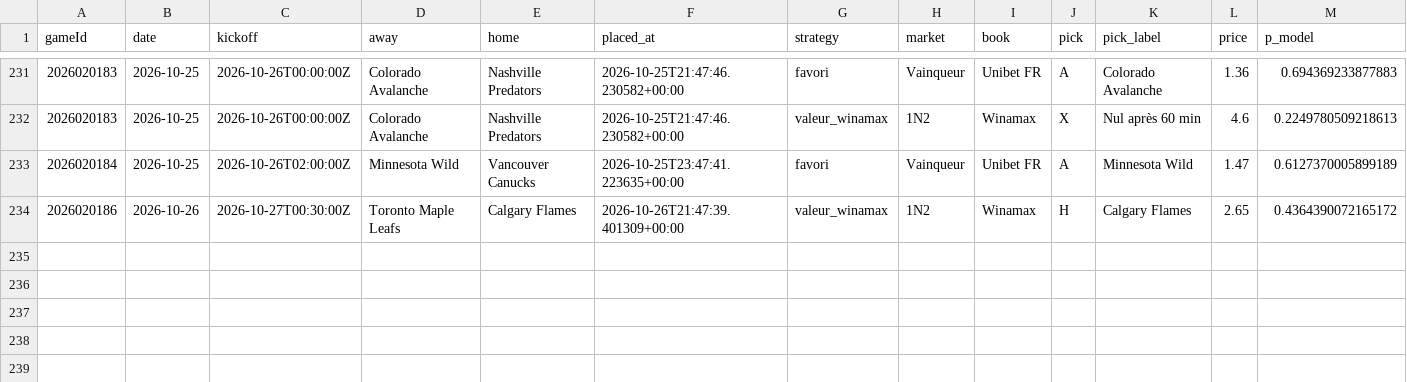
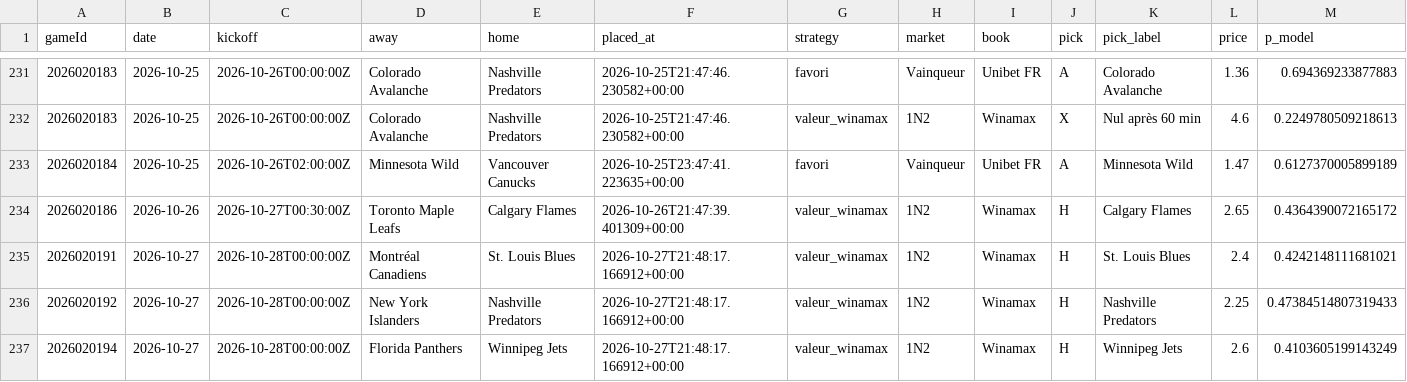
Before and after one commit to CR0ZER/NHL-Predictor, a CSV file: data/paper_bets.csv, drawn as a sheet; only a part is shown, gaps mark what is left out; rows hold the shown columns only; the diff names each change by its address in the sheet, - before the commit and + after, or states it on an @@ line.

```diff
--- a/data/paper_bets.csv
+++ b/data/paper_bets.csv
+row 235: 2026020191 | 2026-10-27 | 2026-10-28T00:00:00Z | Montréal Canadiens | St. Louis Blues | 2026-10-27T21:48:17.166912+00:00 | valeur_winamax | 1N2 | Winamax | H | St. Louis Blues | 2.4 | 0.4242148111681021
+row 236: 2026020192 | 2026-10-27 | 2026-10-28T00:00:00Z | New York Islanders | Nashville Predators | 2026-10-27T21:48:17.166912+00:00 | valeur_winamax | 1N2 | Winamax | H | Nashville Predators | 2.25 | 0.47384514807319433
+row 237: 2026020194 | 2026-10-27 | 2026-10-28T00:00:00Z | Florida Panthers | Winnipeg Jets | 2026-10-27T21:48:17.166912+00:00 | valeur_winamax | 1N2 | Winamax | H | Winnipeg Jets | 2.6 | 0.4103605199143249
```
Also changed, not shown: 7 other files.
